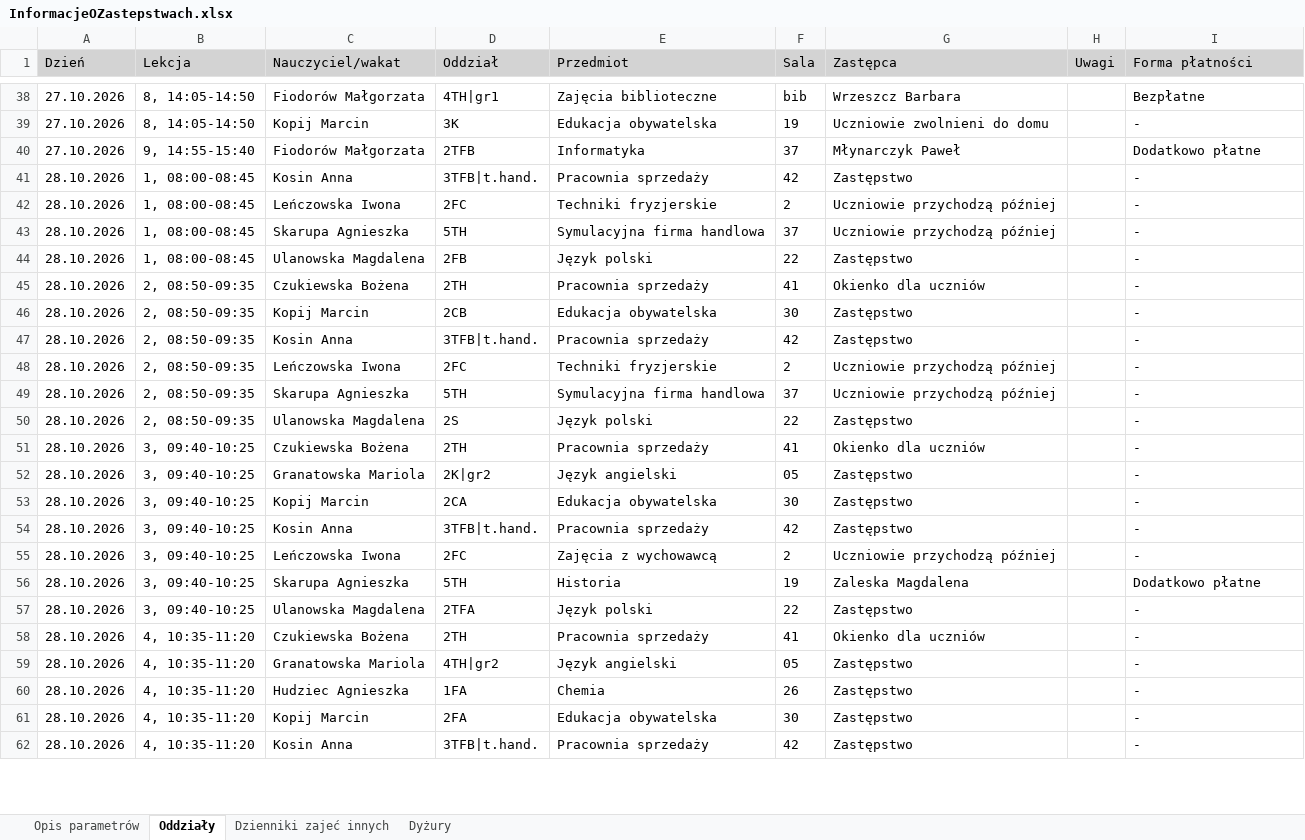
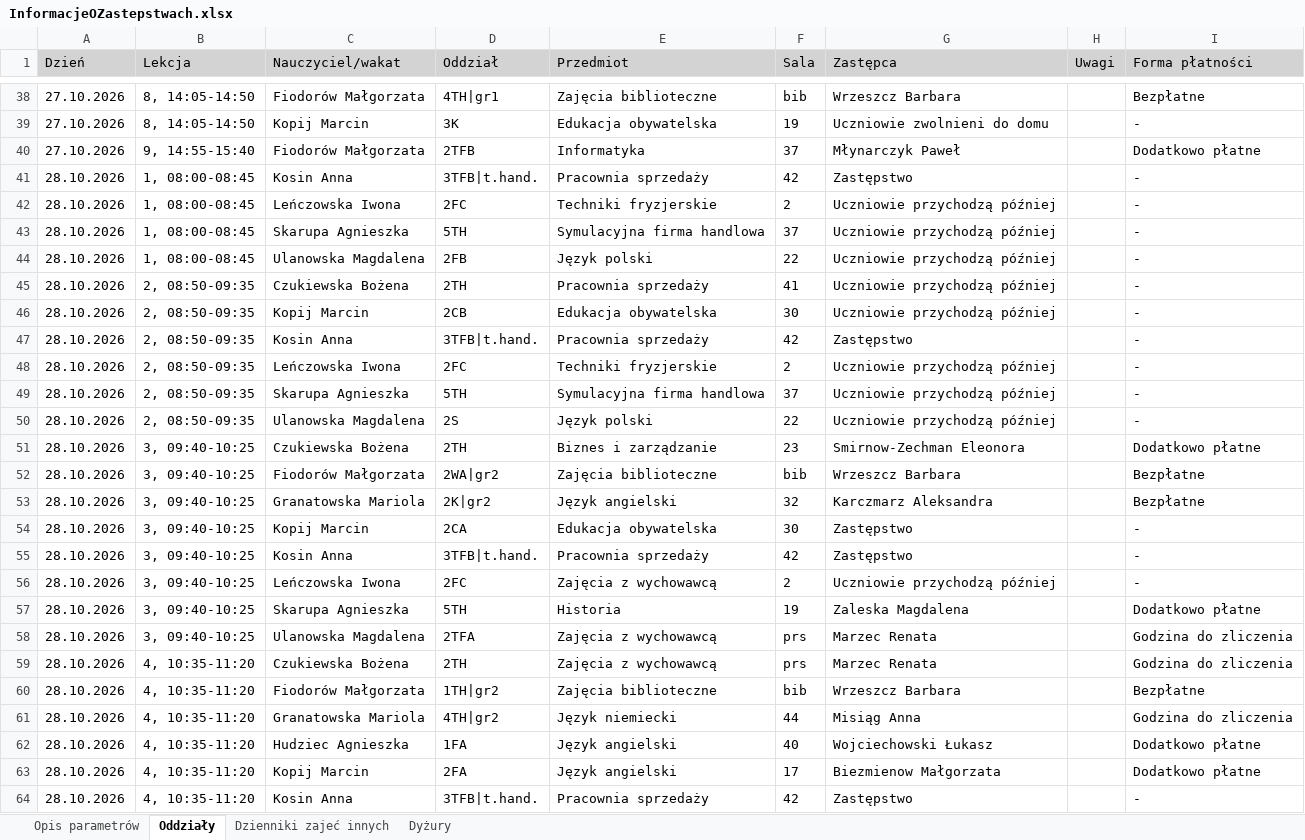
Before and after one commit to adeodatus11/zastepstwa, an Excel workbook: InformacjeOZastepstwach.xlsx, sheet Oddziały, drawn as a sheet; only a part is shown, gaps mark what is left out; values as stored, in another font and other column widths than the file's, no borders; addresses are those after the commit; the diff covers the shown part only; the diff names each change by its address in the sheet, - before the commit and + after, or states it on an @@ line.

Commit message:
Aktualizacja zastępstw i przeniesień 26.10.2026–01.11.2026
Oczyszczone eksporty z dziennika wgrane przez stronę aktualizacji (adeodatus11).

```diff
--- a/InformacjeOZastepstwach.xlsx (sheet Oddziały)
+++ b/InformacjeOZastepstwach.xlsx (sheet Oddziały)
-G44 (Zastępca): Zastępstwo
+G44 (Zastępca): Uczniowie przychodzą później
-G45 (Zastępca): Okienko dla uczniów
+G45 (Zastępca): Uczniowie przychodzą później
-G46 (Zastępca): Zastępstwo
+G46 (Zastępca): Uczniowie przychodzą później
-G50 (Zastępca): Zastępstwo
+G50 (Zastępca): Uczniowie przychodzą później
-E51 (Przedmiot): Pracownia sprzedaży
+E51 (Przedmiot): Biznes i zarządzanie
-F51 (Sala): 41
+F51 (Sala): 23
-G51 (Zastępca): Okienko dla uczniów
+G51 (Zastępca): Smirnow-Zechman Eleonora
-I51 (Forma płatności): -
+I51 (Forma płatności): Dodatkowo płatne
+row 52: 28.10.2026 | 3, 09:40-10:25 | Fiodorów Małgorzata | 2WA|gr2 | Zajęcia biblioteczne | bib | Wrzeszcz Barbara |  | Bezpłatne
-F53 (Sala): 05
+F53 (Sala): 32
-G53 (Zastępca): Zastępstwo
+G53 (Zastępca): Karczmarz Aleksandra
-I53 (Forma płatności): -
+I53 (Forma płatności): Bezpłatne
-E58 (Przedmiot): Język polski
+E58 (Przedmiot): Zajęcia z wychowawcą
-F58 (Sala): 22
+F58 (Sala): prs
-G58 (Zastępca): Zastępstwo
+G58 (Zastępca): Marzec Renata
-I58:I59 (Forma płatności): -
+I58:I59 (Forma płatności): Godzina do zliczenia
-E59 (Przedmiot): Pracownia sprzedaży
+E59 (Przedmiot): Zajęcia z wychowawcą
-F59 (Sala): 41
+F59 (Sala): prs
-G59 (Zastępca): Okienko dla uczniów
+G59 (Zastępca): Marzec Renata
+row 60: 28.10.2026 | 4, 10:35-11:20 | Fiodorów Małgorzata | 1TH|gr2 | Zajęcia biblioteczne | bib | Wrzeszcz Barbara |  | Bezpłatne
-E61 (Przedmiot): Język angielski
+E61 (Przedmiot): Język niemiecki
-F61 (Sala): 05
+F61 (Sala): 44
-G61 (Zastępca): Zastępstwo
+G61 (Zastępca): Misiąg Anna
-I61 (Forma płatności): -
+I61 (Forma płatności): Godzina do zliczenia
-E62 (Przedmiot): Chemia
+E62 (Przedmiot): Język angielski
-F62 (Sala): 26
+F62 (Sala): 40
-G62 (Zastępca): Zastępstwo
+G62 (Zastępca): Wojciechowski Łukasz
-I62:I63 (Forma płatności): -
+I62:I63 (Forma płatności): Dodatkowo płatne
-E63 (Przedmiot): Edukacja obywatelska
+E63 (Przedmiot): Język angielski
-F63 (Sala): 30
+F63 (Sala): 17
-G63 (Zastępca): Zastępstwo
+G63 (Zastępca): Biezmienow Małgorzata
```
Also changed, not shown: 13 added rows and 58 edited cells elsewhere in this sheet, sheet Dyżury, InformacjeOPrzeniesieniach.xlsx.
